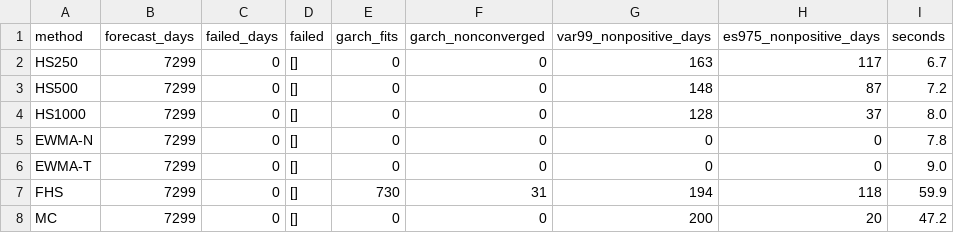
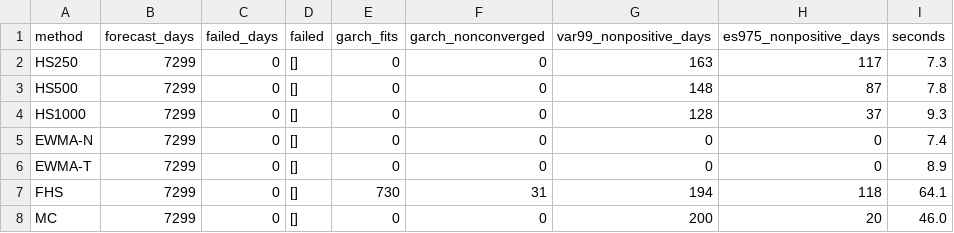
Before and after one commit to WilliamKwanProgramming/market-risk-engine, a CSV file: results/realdata/run_STRANGLE.csv, drawn as a sheet.

```diff
--- a/results/realdata/run_STRANGLE.csv
+++ b/results/realdata/run_STRANGLE.csv
@@ -1,8 +1,8 @@
 method,forecast_days,failed_days,failed,garch_fits,garch_nonconverged,var99_nonpositive_days,es975_nonpositive_days,seconds
-HS250,7299,0,[],0,0,163,117,6.7
-HS500,7299,0,[],0,0,148,87,7.2
-HS1000,7299,0,[],0,0,128,37,8.0
-EWMA-N,7299,0,[],0,0,0,0,7.8
-EWMA-T,7299,0,[],0,0,0,0,9.0
-FHS,7299,0,[],730,31,194,118,59.9
-MC,7299,0,[],0,0,200,20,47.2
+HS250,7299,0,[],0,0,163,117,7.3
+HS500,7299,0,[],0,0,148,87,7.8
+HS1000,7299,0,[],0,0,128,37,9.3
+EWMA-N,7299,0,[],0,0,0,0,7.4
+EWMA-T,7299,0,[],0,0,0,0,8.9
+FHS,7299,0,[],730,31,194,118,64.1
+MC,7299,0,[],0,0,200,20,46.0
```
Also changed, not shown: results/realdata/run_EQ20.csv, results/realdata/run_SPX.csv, 20 other files.
